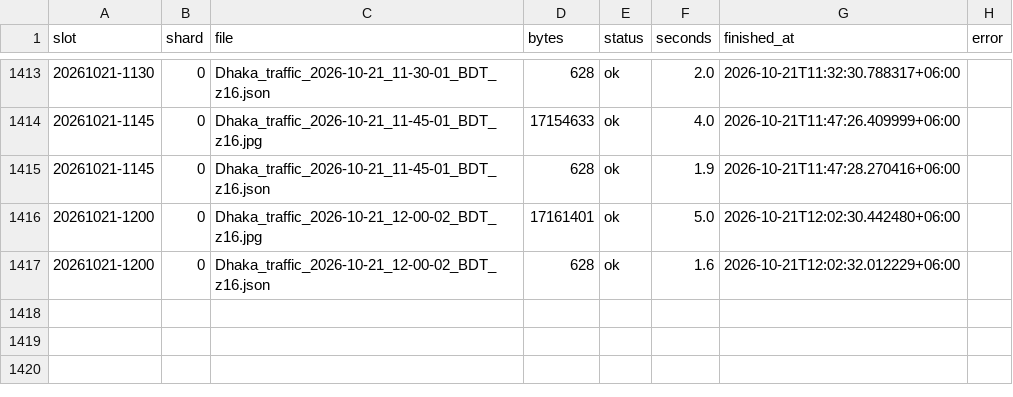
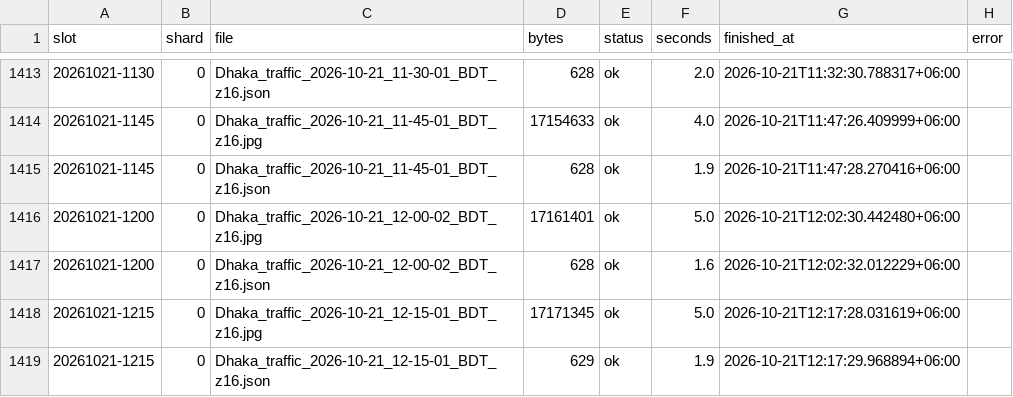
Before and after one commit to wiki-ruhan/Dhaka-Jam-70, a CSV file: data/shards/uploads_00.csv, drawn as a sheet; only a part is shown, gaps mark what is left out.

```diff
--- a/data/shards/uploads_00.csv
+++ b/data/shards/uploads_00.csv
@@ -1435 +1435,3 @@ slot,shard,file,bytes,status,seconds,finished_at,error
 20261021-1200,0,Dhaka_traffic_2026-10-21_12-00-02_BDT_z16.json,628,ok,1.6,2026-10-21T12:02:32.012229+06:00,
+20261021-1215,0,Dhaka_traffic_2026-10-21_12-15-01_BDT_z16.jpg,17171345,ok,5.0,2026-10-21T12:17:28.031619+06:00,
+20261021-1215,0,Dhaka_traffic_2026-10-21_12-15-01_BDT_z16.json,629,ok,1.9,2026-10-21T12:17:29.968894+06:00,
```
